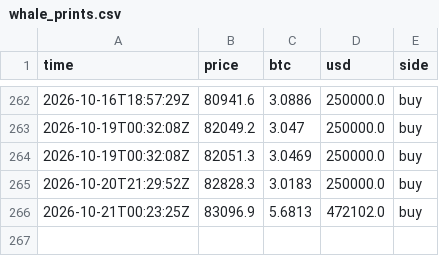
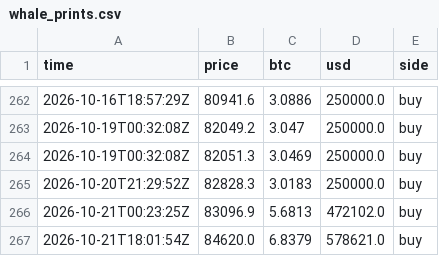
Before and after one commit to juliantorrespr-afk/quant-lab-data, a CSV file: data/flow/whale_prints.csv, drawn as a sheet; only a part is shown, gaps mark what is left out.

```diff
--- a/data/flow/whale_prints.csv
+++ b/data/flow/whale_prints.csv
@@ -266 +266,2 @@ time,price,btc,usd,side
 2026-10-21T00:23:25Z,83096.9,5.6813,472102.0,buy
+2026-10-21T18:01:54Z,84620.0,6.8379,578621.0,buy
```
Also changed, not shown: data/flow/kraken_xbtusd_hourly.csv, 4 other files.
